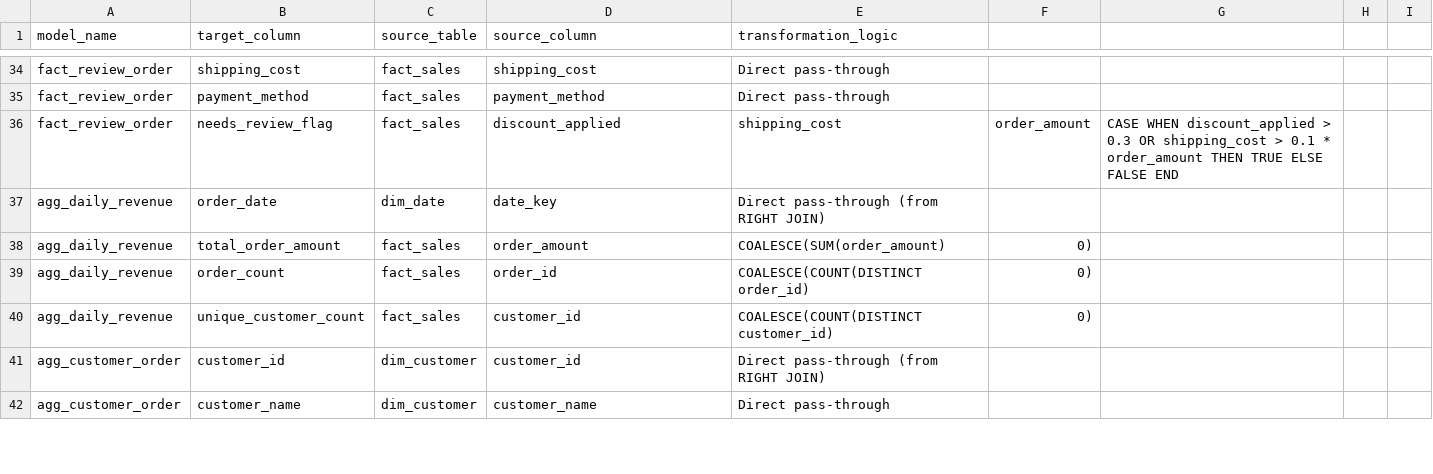
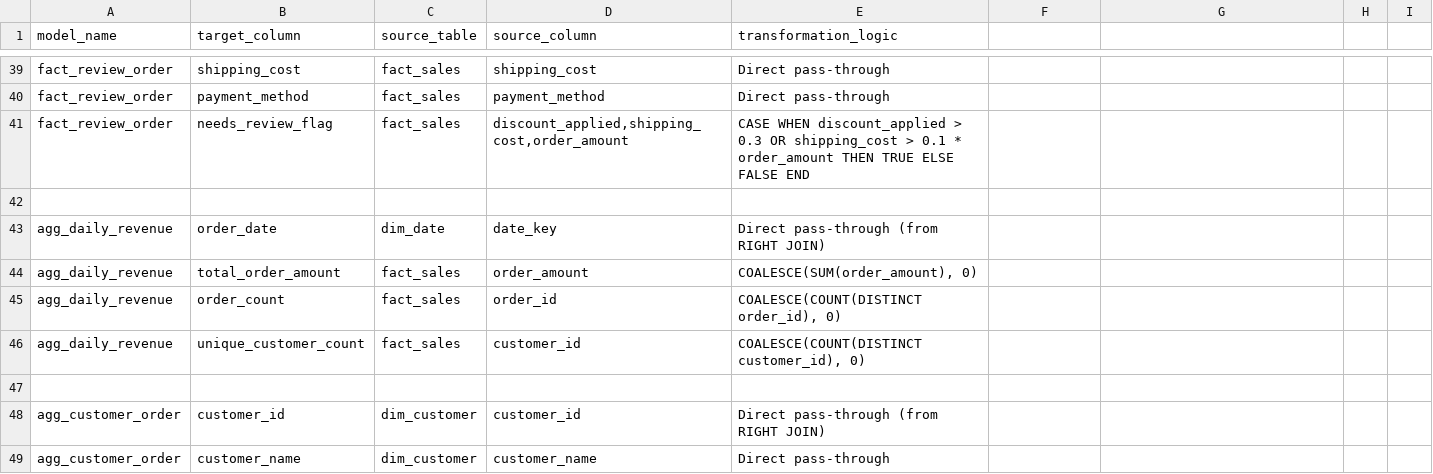
Before and after one commit to amit-ghosh-207/dp_sales_dbt, a CSV file: docs/mart_layer_column_mapping.csv, drawn as a sheet; only a part is shown, gaps mark what is left out; the diff covers the shown part only.

```diff
--- a/docs/mart_layer_column_mapping.csv
+++ b/docs/mart_layer_column_mapping.csv
@@ -35,7 +40,9 @@ fact_review_order,shipping_cost,fact_sales,shipping_cost,Direct pass-through
 fact_review_order,payment_method,fact_sales,payment_method,Direct pass-through
-fact_review_order,needs_review_flag,fact_sales,discount_applied,shipping_cost,order_amount,CASE WHEN discount_applied > 0.3 OR shipping_cost > 0.1 * order_amount THEN TRUE ELSE FALSE END
+fact_review_order,needs_review_flag,fact_sales,"discount_applied,shipping_cost,order_amount",CASE WHEN discount_applied > 0.3 OR shipping_cost > 0.1 * order_amount THEN TRUE ELSE FALSE END
+
 agg_daily_revenue,order_date,dim_date,date_key,Direct pass-through (from RIGHT JOIN)
-agg_daily_revenue,total_order_amount,fact_sales,order_amount,COALESCE(SUM(order_amount), 0)
-agg_daily_revenue,order_count,fact_sales,order_id,COALESCE(COUNT(DISTINCT order_id), 0)
-agg_daily_revenue,unique_customer_count,fact_sales,customer_id,COALESCE(COUNT(DISTINCT customer_id), 0)
+agg_daily_revenue,total_order_amount,fact_sales,order_amount,"COALESCE(SUM(order_amount), 0)"
+agg_daily_revenue,order_count,fact_sales,order_id,"COALESCE(COUNT(DISTINCT order_id), 0)"
+agg_daily_revenue,unique_customer_count,fact_sales,customer_id,"COALESCE(COUNT(DISTINCT customer_id), 0)"
+
 agg_customer_order,customer_id,dim_customer,customer_id,Direct pass-through (from RIGHT JOIN)
```
Also changed, not shown: 8 added rows and 33 edited cells elsewhere in this file.
